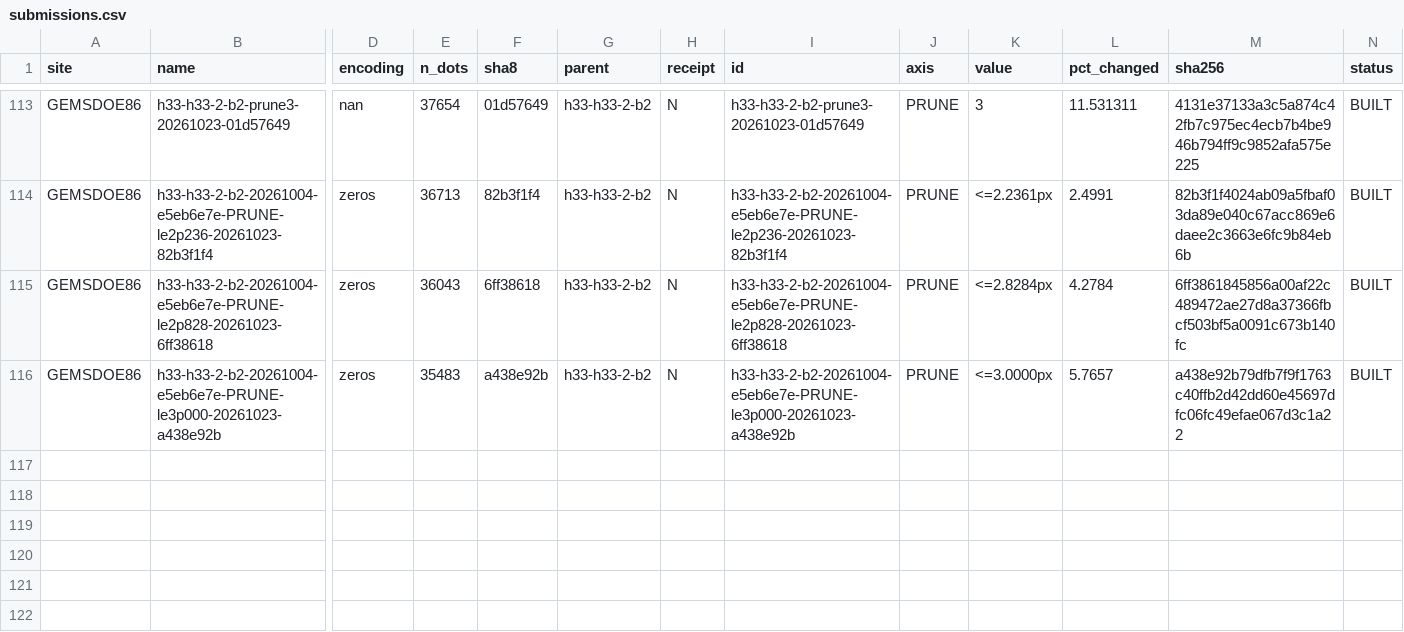
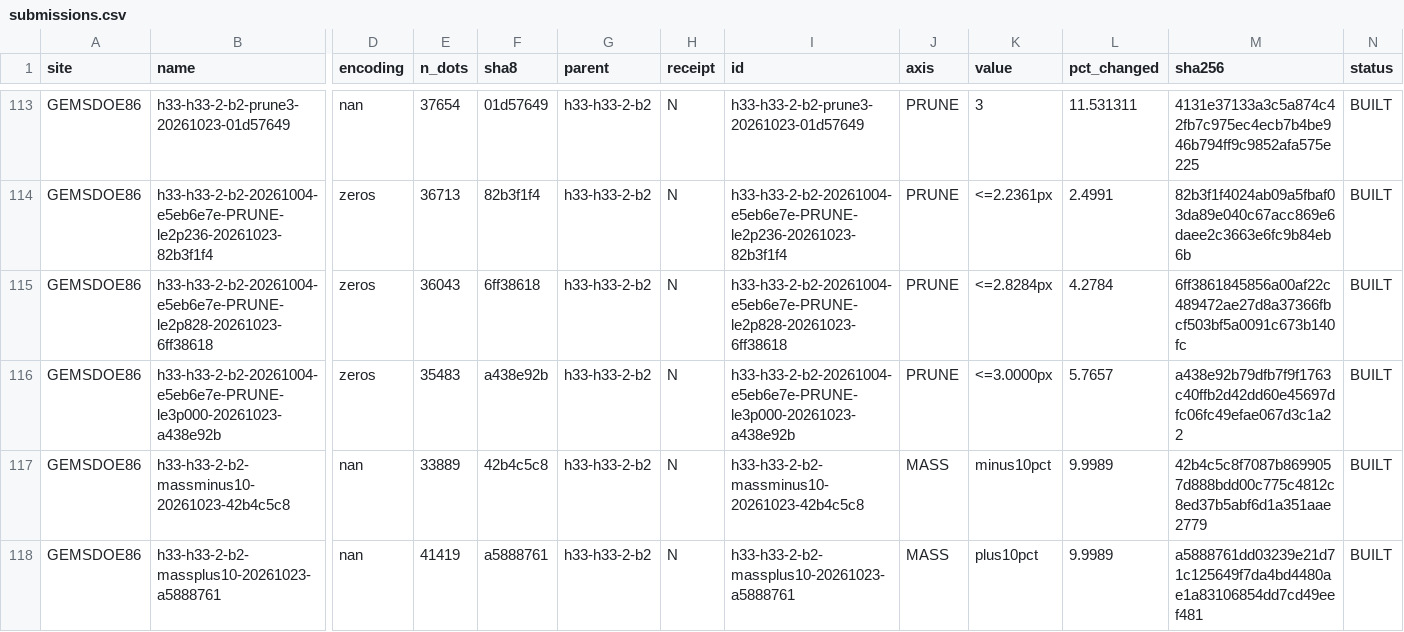
Before and after one commit to buffedlizard55-lab/GEMSDOE86, a CSV file: ledger/submissions.csv, drawn as a sheet; only a part is shown, gaps mark what is left out; rows hold the shown columns only; the diff names each change by its address in the sheet, - before the commit and + after, or states it on an @@ line.

Commit message:
Build MASS -/+10% variants on R0 with validated ranking; ledger, cards, slot plan
Co-authored-by: arena-agent <297053741+arena-agent@users.noreply.github.com>

```diff
--- a/ledger/submissions.csv
+++ b/ledger/submissions.csv
+row 117: GEMSDOE86 | h33-h33-2-b2-massminus10-20261023-42b4c5c8 | nan | 33889 | 42b4c5c8 | h33-h33-2-b2 | N | h33-h33-2-b2-massminus10-20261023-42b4c5c8 | MASS | minus10pct | 9.9989 | 42b4c5c8f7087b8699057d888bdd00c775c4812c8ed37b5abf6d1a351aae2779 | BUILT
+row 118: GEMSDOE86 | h33-h33-2-b2-massplus10-20261023-a5888761 | nan | 41419 | a5888761 | h33-h33-2-b2 | N | h33-h33-2-b2-massplus10-20261023-a5888761 | MASS | plus10pct | 9.9989 | a5888761dd03239e21d71c125649f7da4bd4480ae1a83106854dd7cd49eef481 | BUILT
```
Also changed, not shown: 12 other files.
